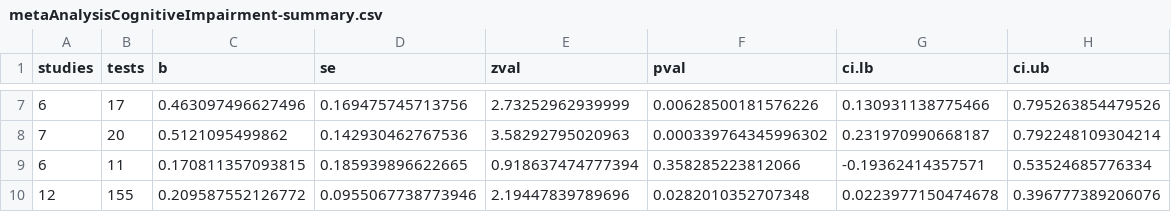
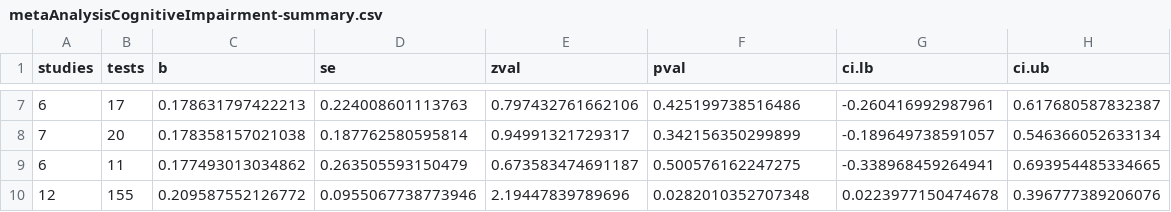
Before and after one commit to benjamin-chan/CogImpAfterBreastCaACT, a CSV file: Output/metaAnalysisCognitiveImpairment-summary.csv, drawn as a sheet; only a part is shown, gaps mark what is left out; the diff covers the shown part only.

```diff
--- a/Output/metaAnalysisCognitiveImpairment-summary.csv
+++ b/Output/metaAnalysisCognitiveImpairment-summary.csv
@@ -7,4 +7,4 @@
-6,17,0.463097496627496,0.169475745713756,2.73252962939999,0.00628500181576226,0.130931138775466,0.795263854479526
-7,20,0.5121095499862,0.142930462767536,3.58292795020963,0.000339764345996302,0.231970990668187,0.792248109304214
-6,11,0.170811357093815,0.185939896622665,0.918637474777394,0.358285223812066,-0.19362414357571,0.53524685776334
+6,17,0.178631797422213,0.224008601113763,0.797432761662106,0.425199738516486,-0.260416992987961,0.617680587832387
+7,20,0.178358157021038,0.187762580595814,0.94991321729317,0.342156350299899,-0.189649738591057,0.546366052633134
+6,11,0.177493013034862,0.263505593150479,0.673583474691187,0.500576162247275,-0.338968459264941,0.693954485334665
 12,155,0.209587552126772,0.0955067738773946,2.19447839789696,0.0282010352707348,0.0223977150474678,0.396777389206076
```
Also changed, not shown: 30 edited cells elsewhere in this file, Output/metaAnalysisCognitiveImpairment-domainEstimates.csv, 14 other files.
